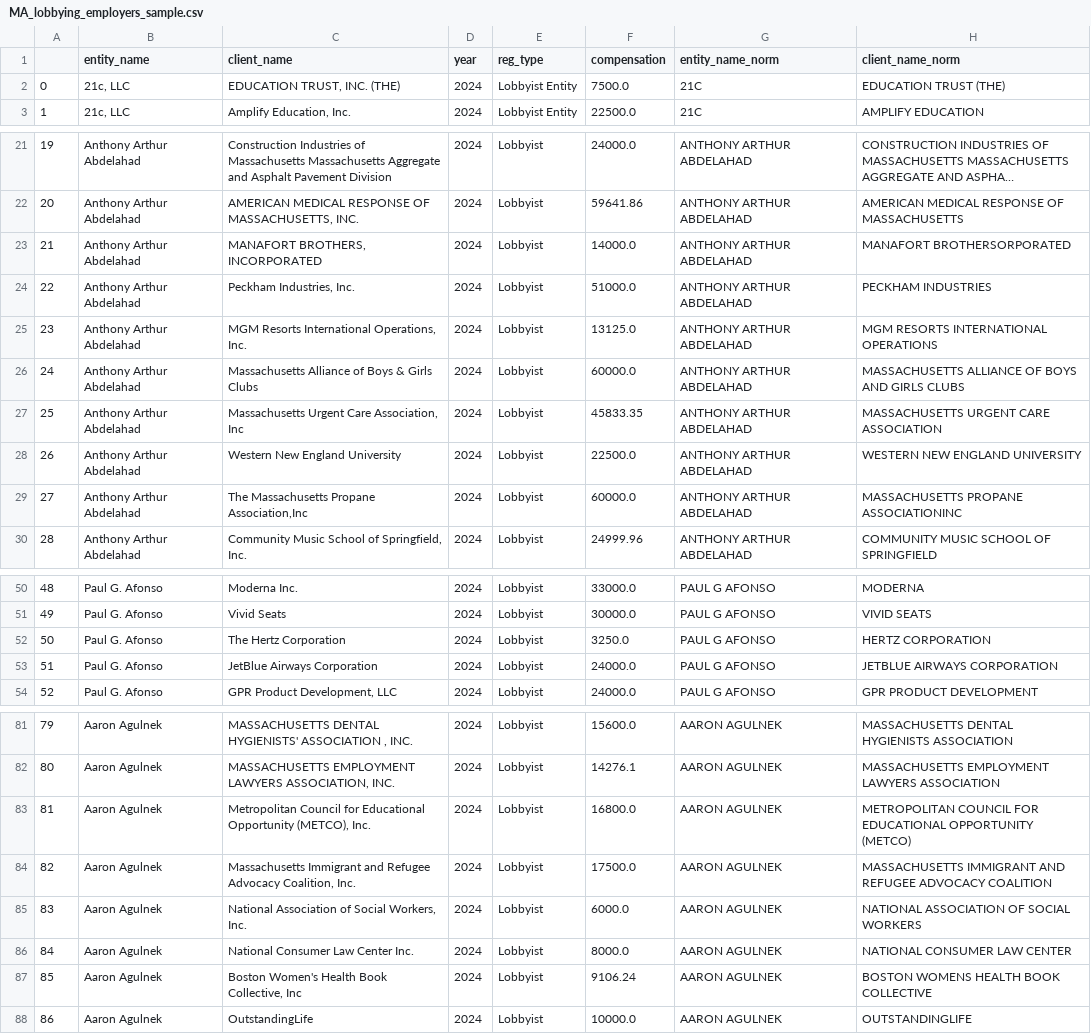
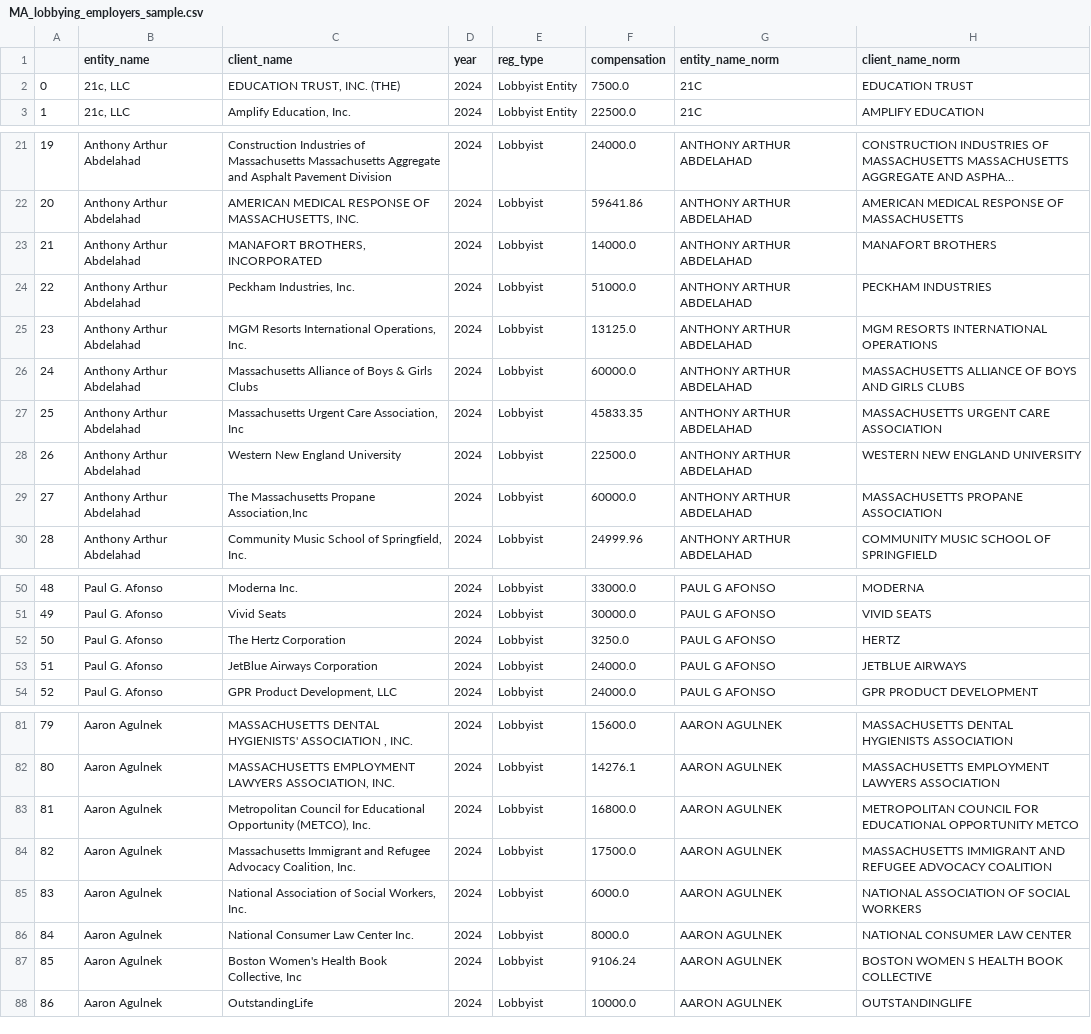
Before and after one commit to nesanders/MAenvironmentaldata, a CSV file: docs/data/MA_lobbying_employers_sample.csv, drawn as a sheet; only a part is shown, gaps mark what is left out; long unchanged cells end in …; the diff covers the shown part only.

```diff
--- a/docs/data/MA_lobbying_employers_sample.csv
+++ b/docs/data/MA_lobbying_employers_sample.csv
@@ -1,3 +1,3 @@
 ,entity_name,client_name,year,reg_type,compensation,entity_name_norm,client_name_norm
-0,"21c, LLC","EDUCATION TRUST, INC. (THE)",2024,Lobbyist Entity,7500.0,21C,EDUCATION TRUST (THE)
+0,"21c, LLC","EDUCATION TRUST, INC. (THE)",2024,Lobbyist Entity,7500.0,21C,EDUCATION TRUST
 1,"21c, LLC","Amplify Education, Inc.",2024,Lobbyist Entity,22500.0,21C,AMPLIFY EDUCATION
@@ -22,3 +22,3 @@
 20,Anthony Arthur Abdelahad,"AMERICAN MEDICAL RESPONSE OF MASSACHUSETTS, INC.",2024,Lobbyist,59641.86,ANTHONY ARTHUR ABDELAHAD,AMERICAN MEDICAL RESPONSE OF MASSACHUSETTS
-21,Anthony Arthur Abdelahad,"MANAFORT BROTHERS, INCORPORATED",2024,Lobbyist,14000.0,ANTHONY ARTHUR ABDELAHAD,MANAFORT BROTHERSORPORATED
+21,Anthony Arthur Abdelahad,"MANAFORT BROTHERS, INCORPORATED",2024,Lobbyist,14000.0,ANTHONY ARTHUR ABDELAHAD,MANAFORT BROTHERS
 22,Anthony Arthur Abdelahad,"Peckham Industries, Inc.",2024,Lobbyist,51000.0,ANTHONY ARTHUR ABDELAHAD,PECKHAM INDUSTRIES
@@ -28,3 +28,3 @@
 26,Anthony Arthur Abdelahad,Western New England University,2024,Lobbyist,22500.0,ANTHONY ARTHUR ABDELAHAD,WESTERN NEW ENGLAND UNIVERSITY
-27,Anthony Arthur Abdelahad,"The Massachusetts Propane Association,Inc",2024,Lobbyist,60000.0,ANTHONY ARTHUR ABDELAHAD,MASSACHUSETTS PROPANE ASSOCIATIONINC
+27,Anthony Arthur Abdelahad,"The Massachusetts Propane Association,Inc",2024,Lobbyist,60000.0,ANTHONY ARTHUR ABDELAHAD,MASSACHUSETTS PROPANE ASSOCIATION
 28,Anthony Arthur Abdelahad,"Community Music School of Springfield, Inc.",2024,Lobbyist,24999.96,ANTHONY ARTHUR ABDELAHAD,COMMUNITY MUSIC SCHOOL OF SPRINGFIELD
@@ -51,4 +51,4 @@
 49,Paul G. Afonso,Vivid Seats,2024,Lobbyist,30000.0,PAUL G AFONSO,VIVID SEATS
-50,Paul G. Afonso,The Hertz Corporation,2024,Lobbyist,3250.0,PAUL G AFONSO,HERTZ CORPORATION
-51,Paul G. Afonso,JetBlue Airways Corporation,2024,Lobbyist,24000.0,PAUL G AFONSO,JETBLUE AIRWAYS CORPORATION
+50,Paul G. Afonso,The Hertz Corporation,2024,Lobbyist,3250.0,PAUL G AFONSO,HERTZ
+51,Paul G. Afonso,JetBlue Airways Corporation,2024,Lobbyist,24000.0,PAUL G AFONSO,JETBLUE AIRWAYS
 52,Paul G. Afonso,"GPR Product Development, LLC",2024,Lobbyist,24000.0,PAUL G AFONSO,GPR PRODUCT DEVELOPMENT
@@ -82,3 +82,3 @@
 80,Aaron Agulnek,"MASSACHUSETTS EMPLOYMENT LAWYERS ASSOCIATION, INC.",2024,Lobbyist,14276.1,AARON AGULNEK,MASSACHUSETTS EMPLOYMENT LAWYERS ASSOCIATION
-81,Aaron Agulnek,"Metropolitan Council for Educational Opportunity (METCO), Inc.",2024,Lobbyist,16800.0,AARON AGULNEK,METROPOLITAN COUNCIL FOR EDUCATIONAL OPPORTUNITY (METCO)
+81,Aaron Agulnek,"Metropolitan Council for Educational Opportunity (METCO), Inc.",2024,Lobbyist,16800.0,AARON AGULNEK,METROPOLITAN COUNCIL FOR EDUCATIONAL OPPORTUNITY METCO
 82,Aaron Agulnek,"Massachusetts Immigrant and Refugee Advocacy Coalition, Inc.",2024,Lobbyist,17500.0,AARON AGULNEK,MASSACHUSETTS IMMIGRANT AND REFUGEE ADVOCACY COALITION
@@ -86,3 +86,3 @@
 84,Aaron Agulnek,National Consumer Law Center Inc.,2024,Lobbyist,8000.0,AARON AGULNEK,NATIONAL CONSUMER LAW CENTER
-85,Aaron Agulnek,"Boston Women's Health Book Collective, Inc",2024,Lobbyist,9106.24,AARON AGULNEK,BOSTON WOMENS HEALTH BOOK COLLECTIVE
+85,Aaron Agulnek,"Boston Women's Health Book Collective, Inc",2024,Lobbyist,9106.24,AARON AGULNEK,BOSTON WOMEN S HEALTH BOOK COLLECTIVE
 86,Aaron Agulnek,OutstandingLife,2024,Lobbyist,10000.0,AARON AGULNEK,OUTSTANDINGLIFE
```
Also changed, not shown: 3 edited cells elsewhere in this file, docs/data/MA_lobbying_bills_sample.csv, 4 other files.
